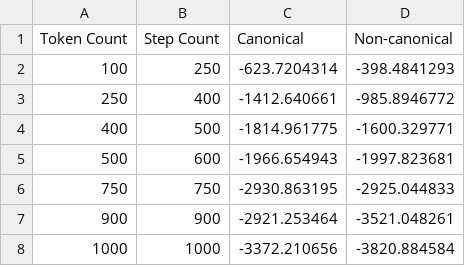
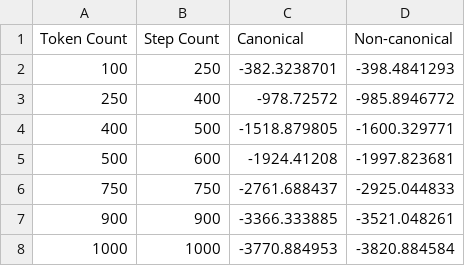
Before and after one commit to sveld03/SEDD_canonicity, a CSV file: Real_Data/Log_Likelihoods - averages.csv, drawn as a sheet.

```diff
--- a/Real_Data/Log_Likelihoods - averages.csv
+++ b/Real_Data/Log_Likelihoods - averages.csv
@@ -1,8 +1,8 @@
 Token Count,Step Count,Canonical,Non-canonical
-100,250,-623.7204314,-398.4841293
-250,400,-1412.640661,-985.8946772
-400,500,-1814.961775,-1600.329771
-500,600,-1966.654943,-1997.823681
-750,750,-2930.863195,-2925.044833
-900,900,-2921.253464,-3521.048261
-1000,1000,-3372.210656,-3820.884584
+100,250,-382.3238701,-398.4841293
+250,400,-978.72572,-985.8946772
+400,500,-1518.879805,-1600.329771
+500,600,-1924.41208,-1997.823681
+750,750,-2761.688437,-2925.044833
+900,900,-3366.333885,-3521.048261
+1000,1000,-3770.884953,-3820.884584
```
Also changed, not shown: 31 other files.
